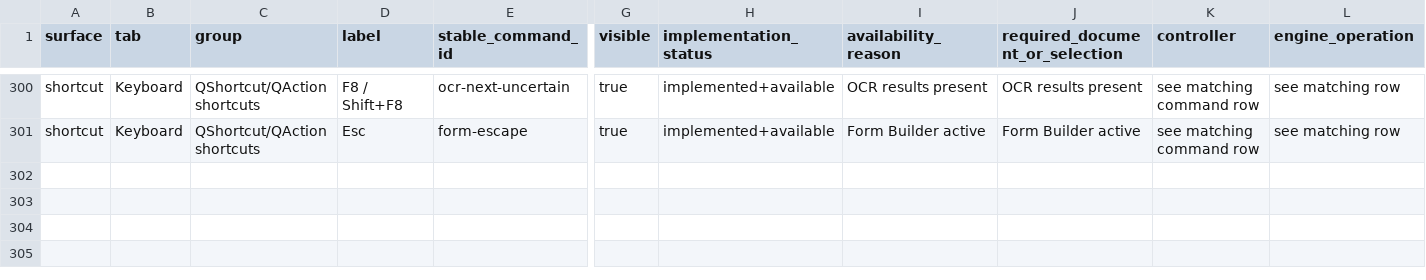
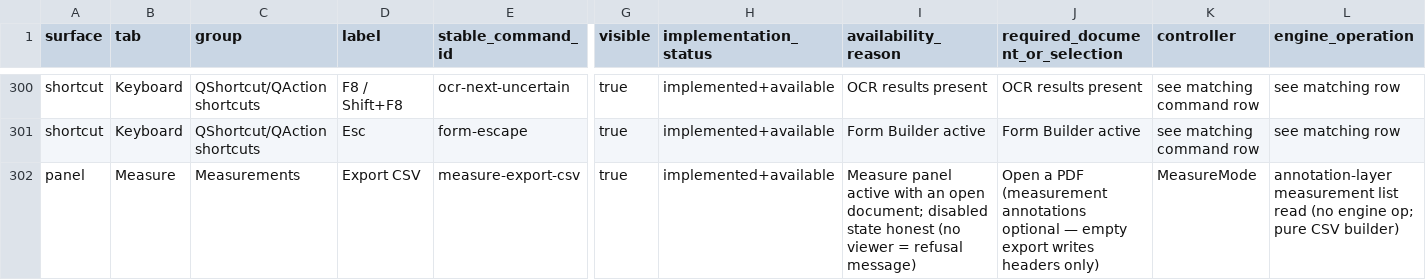
Before and after one commit to eliets2/glyph-pdf, a CSV file: docs/audit/FEATURE-COMMAND-MATRIX-2026-09-09.csv, drawn as a sheet; only a part is shown, gaps mark what is left out; rows hold the shown columns only; the diff names each change by its address in the sheet, - before the commit and + after, or states it on an @@ line.

Commit message:
feat(measure): N1 — CSV export
The item the T1 measurement lane explicitly deferred ('CSV export
deferred'), PDF-XChange parity per synthesis T1-1.

- MeasureMode::measurementCsv(): pure RFC-4180 builder; one row per
  measurement annotation (Page 1-based, Type, Value, Unit, Calibrated,
  Scale, Label=/Contents, Vertices); locale-invariant numbers; empty
  input = header only; non-measure items ignored.
- MeasureMode::exportMeasurementsCsv(): exact-bytes file writer
  (no Text mode — the payload already carries CRLF); honest refusal
  without a bound viewer.
- Panel: Export CSV button + status relay; disclosure updated — the
  deferral is gone and the entry point is named.
- TestMeasurePanelHonesty: the CSV-deferred pin flips to CSV-available.
- TestMeasureCsvExport (new): calibrated perimeter row reproduces
  value+unit+page (200.00 mm oracle recomputed via MeasureCore),
  empty=header-only, RFC-4180 escaping incl. re-import decode, honest
  no-viewer refusal, disk round-trip. 9/9.
- Feature matrix: panel row measure-export-csv appended.

Evidence: .context/evidence-2026-09-08/quick-n1-measure-csv/

```diff
--- a/docs/audit/FEATURE-COMMAND-MATRIX-2026-09-09.csv
+++ b/docs/audit/FEATURE-COMMAND-MATRIX-2026-09-09.csv
+row 302: panel | Measure | Measurements | Export CSV | measure-export-csv | true | implemented+available | Measure panel active with an open document; disabled state honest (no viewer = refusal message) | Open a PDF (measurement annotations optional — empty export writes headers only) | MeasureMode | annotation-layer measurement list read (no engine op; pure CSV builder)
```
Also changed, not shown: 5 other files.
